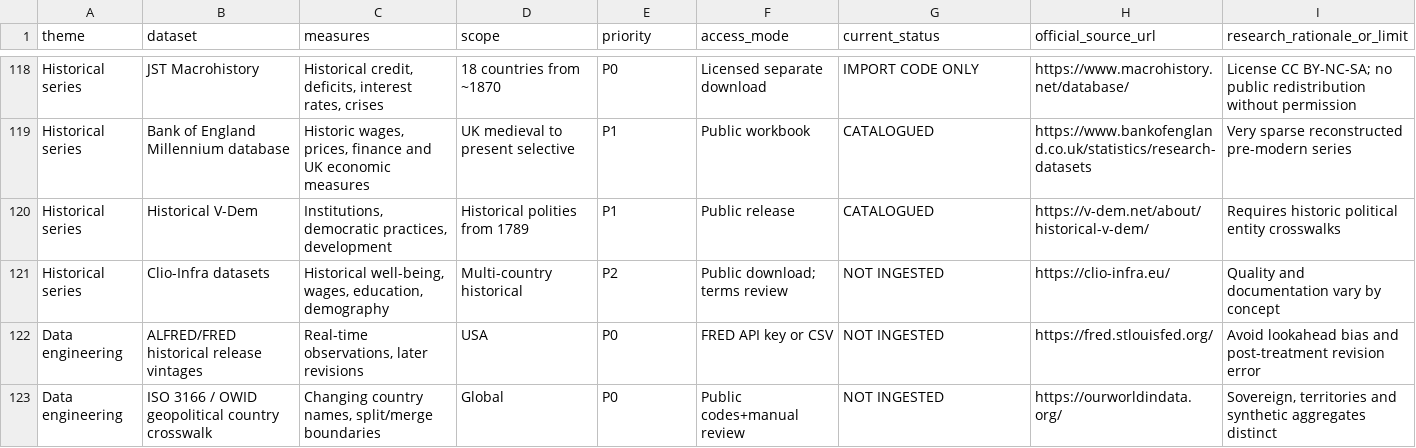
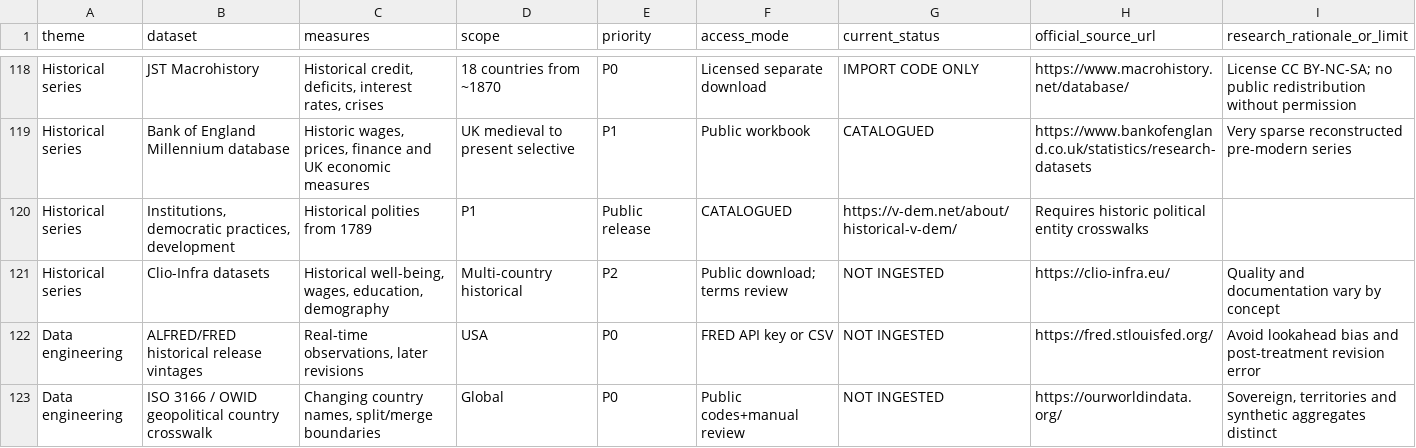
Before and after one commit to diegoduque16/Global-economic-policy-tool, a CSV file: open_data/expanded_source_catalog.csv, drawn as a sheet; only a part is shown, gaps mark what is left out; removed rows and columns are numbered as before the commit, all else as after; the diff names each change by its address in the sheet, - before the commit and + after, or states it on an @@ line.

Commit message:
Fix formatting in expanded_source_catalog.csv

```diff
--- a/open_data/expanded_source_catalog.csv
+++ b/open_data/expanded_source_catalog.csv
-row 120: Historical series | Historical V-Dem | Institutions, democratic practices, development | Historical polities from 1789 | P1 | Public release | CATALOGUED | https://v-dem.net/about/historical-v-dem/ | Requires historic political entity crosswalks
+row 120: Historical series | Institutions, democratic practices, development | Historical polities from 1789 | P1 | Public release | CATALOGUED | https://v-dem.net/about/historical-v-dem/ | Requires historic political entity crosswalks
```
